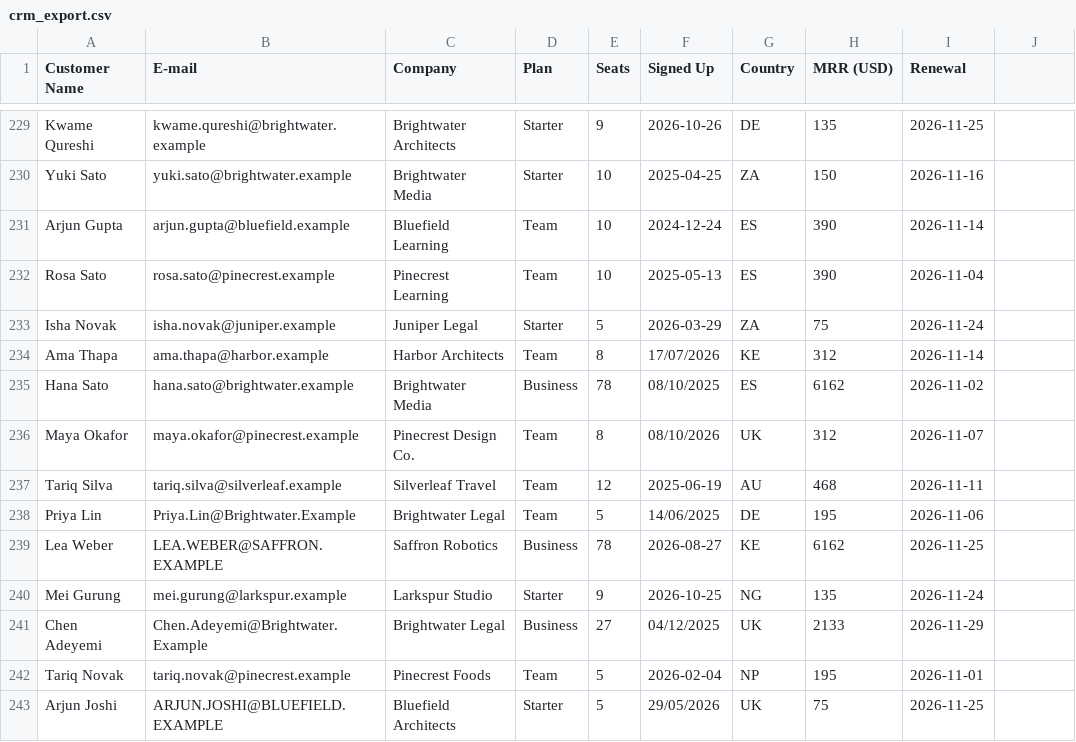
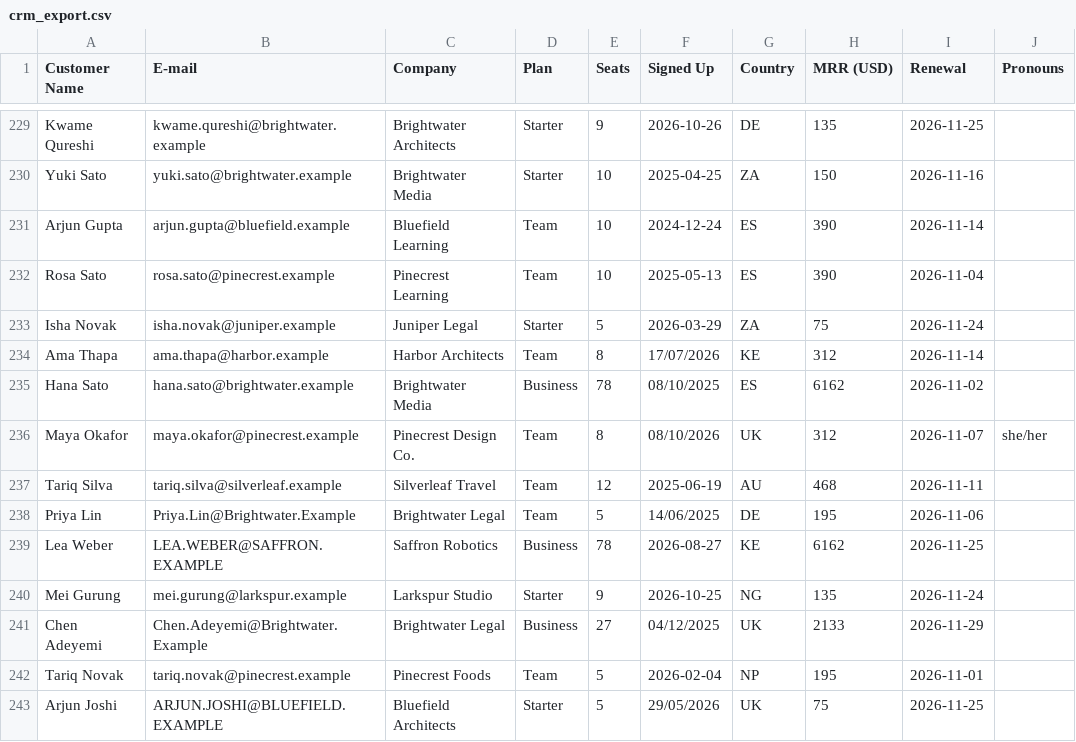
Before and after one commit to AditiChaudharyy14/pheri-agent, a CSV file: data/synth/brightdesk/crm_export.csv, drawn as a sheet; only a part is shown, gaps mark what is left out; the diff names each change by its address in the sheet, - before the commit and + after, or states it on an @@ line.

```diff
--- a/data/synth/brightdesk/crm_export.csv
+++ b/data/synth/brightdesk/crm_export.csv
-J1: (empty)
+J1: Pronouns
-J236 (Pronouns): (empty)
+J236 (Pronouns): she/her
```
Also changed, not shown: data/synth/kettle/customers.csv, 13 other files.
